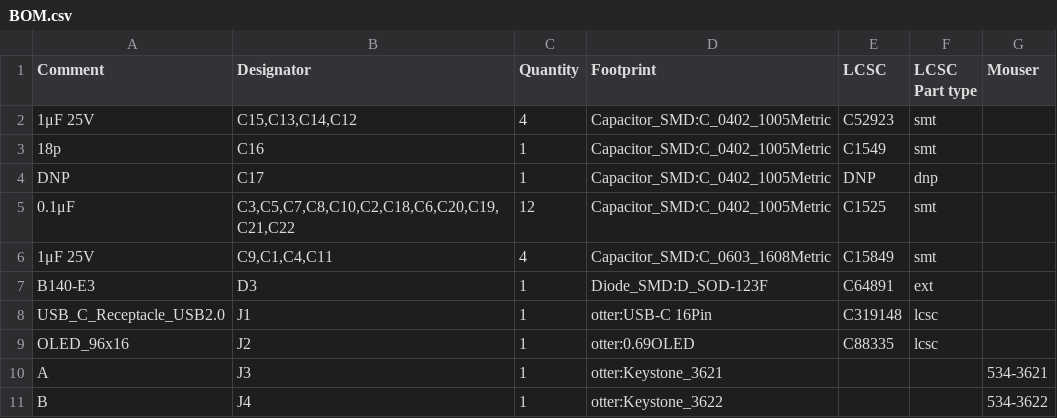
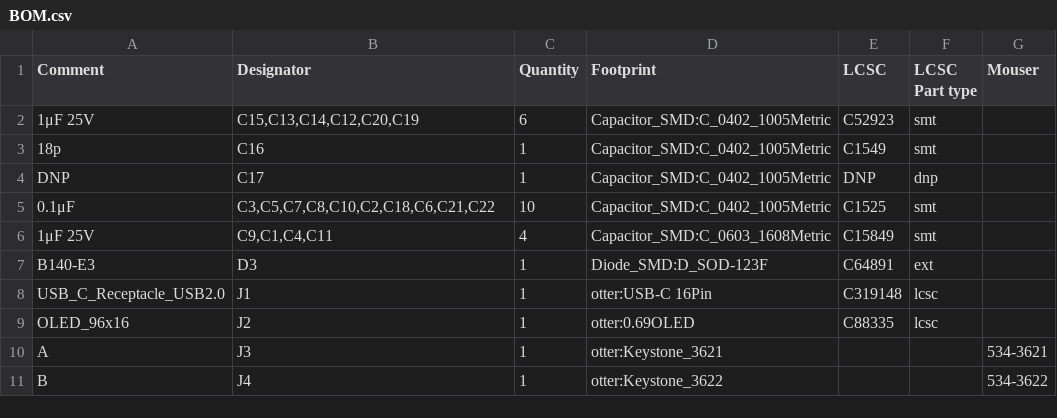
Before and after one commit to Jana-Marie/Otter-Iron, a CSV file: KiCAD/production/BOM.csv, drawn as a sheet; only a part is shown.

Commit message:
updated cap values

```diff
--- a/KiCAD/production/BOM.csv
+++ b/KiCAD/production/BOM.csv
@@ -1,6 +1,6 @@
 Comment,Designator,Quantity,Footprint,LCSC,LCSC Part type,Mouser
-1μF 25V,"C15,C13,C14,C12",4,Capacitor_SMD:C_0402_1005Metric,C52923,smt,
+1μF 25V,"C15,C13,C14,C12,C20,C19",6,Capacitor_SMD:C_0402_1005Metric,C52923,smt,
 18p,C16,1,Capacitor_SMD:C_0402_1005Metric,C1549,smt,
 DNP,C17,1,Capacitor_SMD:C_0402_1005Metric,DNP,dnp,
-0.1μF,"C3,C5,C7,C8,C10,C2,C18,C6,C20,C19,C21,C22",12,Capacitor_SMD:C_0402_1005Metric,C1525,smt,
+0.1μF,"C3,C5,C7,C8,C10,C2,C18,C6,C21,C22",10,Capacitor_SMD:C_0402_1005Metric,C1525,smt,
 1μF 25V,"C9,C1,C4,C11",4,Capacitor_SMD:C_0603_1608Metric,C15849,smt,
```
Also changed, not shown: KiCAD/production/kitspace_bom.csv, 2 other files.
